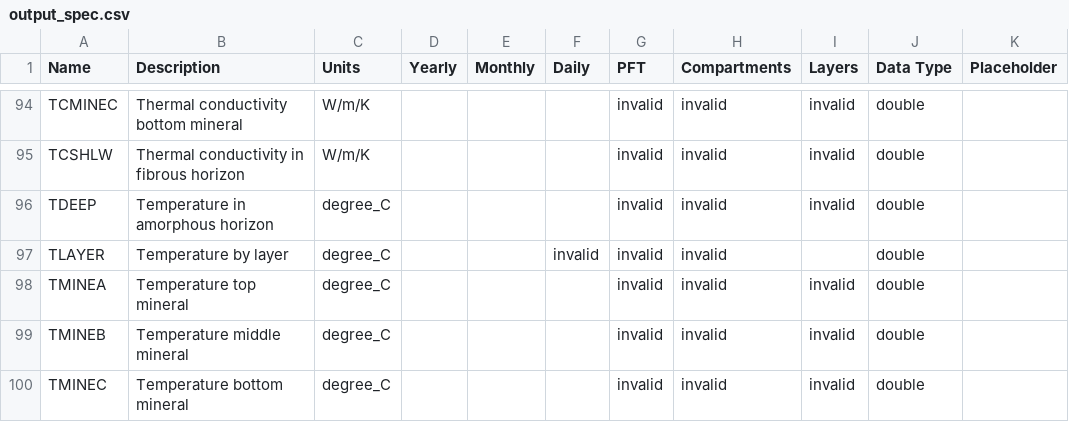
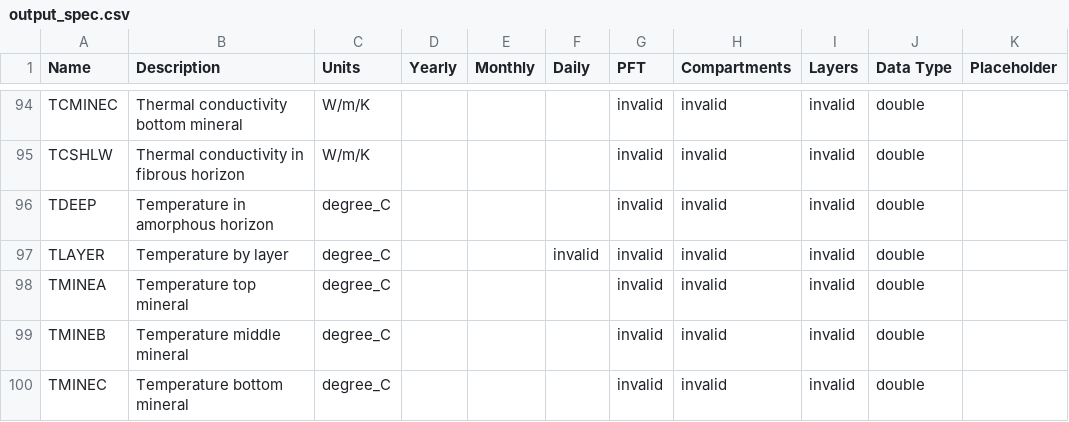
Before and after one commit to uaf-arctic-eco-modeling/dvm-dos-tem, a CSV file: config/output_spec.csv, drawn as a sheet; only a part is shown, gaps mark what is left out.

Commit message:
Revert "Fix outspec_csv file: layer output for TLAYER was marked as invalid."
This reverts commit 29e2aae8e6e4510ce0efdc60cb4d0bfc164dd70b.

This was a mis-understanding. Certain outputs are forced to be output
by-layer in the C++ code. They are marked as invalid in the outspec_util.py.
This is confusing, but we don't have a quick resolution for now.

```diff
--- a/config/output_spec.csv
+++ b/config/output_spec.csv
@@ -96,3 +96,3 @@ TCSHLW,Thermal conductivity in fibrous horizon,W/m/K,,,,invalid,invalid,invalid,
 TDEEP,Temperature in amorphous horizon,degree_C,,,,invalid,invalid,invalid,double,
-TLAYER,Temperature by layer,degree_C,,,invalid,invalid,invalid,,double,
+TLAYER,Temperature by layer,degree_C,,,invalid,invalid,invalid,invalid,double,
 TMINEA,Temperature top mineral,degree_C,,,,invalid,invalid,invalid,double,
```
